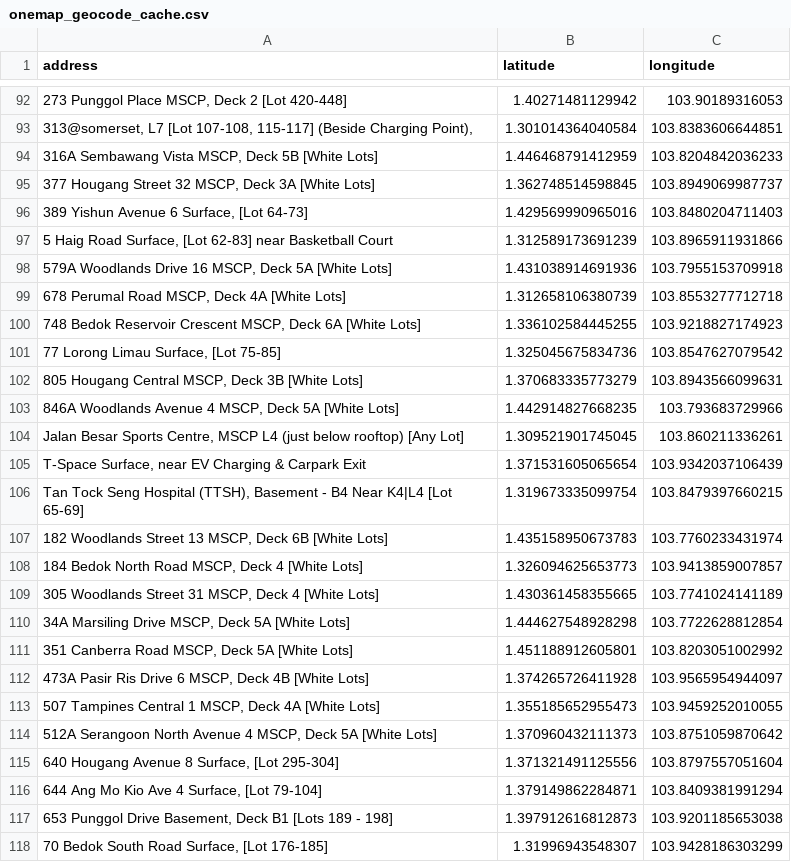
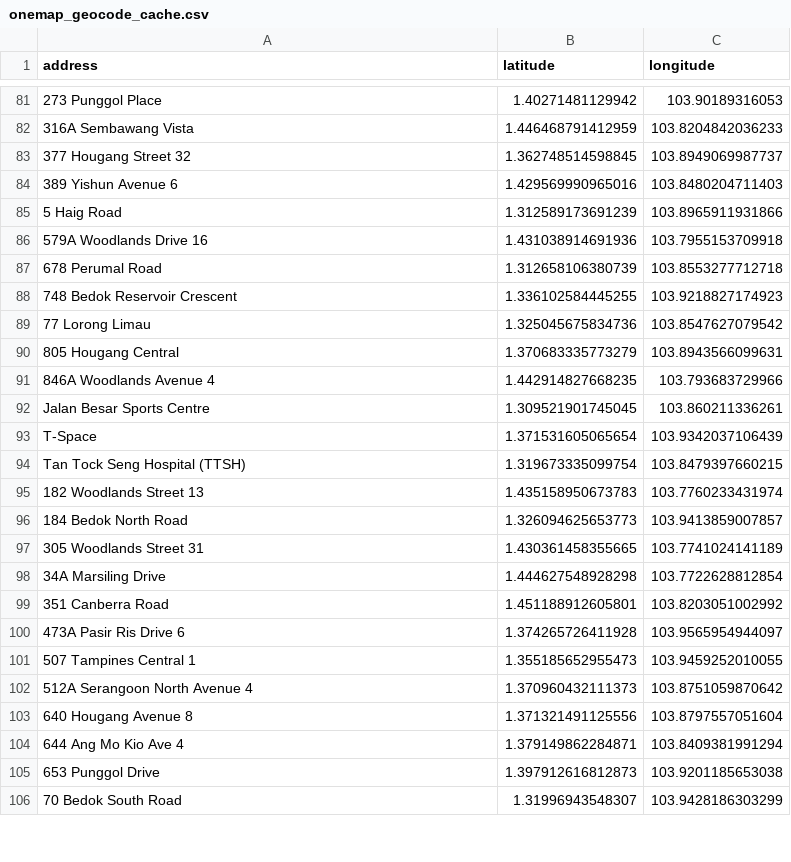
Before and after one commit to DrPinguJr/AMS_Streamlit, a CSV file: Flexar/BlueSG/cache/onemap_geocode_cache.csv, drawn as a sheet; only a part is shown, gaps mark what is left out; removed rows and columns are numbered as before the commit, all else as after; the diff covers the shown part only; the diff names each change by its address in the sheet, - before the commit and + after, or states it on an @@ line.

Commit message:
feat: Enhance vehicle route optimization with priority rider support and geocoding improvements
- Added support for a new "Priority" load level for riders, allowing for specialized job matching based on pickup zones.
- Implemented concurrent geocoding for unique addresses to improve performance and reduce duplicate lookups.
- Updated caching mechanisms for geocoding results to ensure thread safety and prevent race conditions.
- Enhanced the vehicle route optimization logic to prioritize jobs for riders with the "Priority" load level.
- Modified tests to cover new priority rider functionality and ensure geocoding deduplication works as expected.
- Adjusted terminal output to provide clearer progress updates during routing assignments.

```diff
--- a/Flexar/BlueSG/cache/onemap_geocode_cache.csv
+++ b/Flexar/BlueSG/cache/onemap_geocode_cache.csv
-A81 (address): 273 Punggol Place MSCP, Deck 2 [Lot 420-448]
+A81 (address): 273 Punggol Place
-row 93: 313@somerset, L7 [Lot 107-108, 115-117] (Beside Charging Point), | 1.301014364040584 | 103.8383606644851
-A82 (address): 316A Sembawang Vista MSCP, Deck 5B [White Lots]
+A82 (address): 316A Sembawang Vista
-A83 (address): 377 Hougang Street 32 MSCP, Deck 3A [White Lots]
+A83 (address): 377 Hougang Street 32
-A84 (address): 389 Yishun Avenue 6 Surface, [Lot 64-73]
+A84 (address): 389 Yishun Avenue 6
-A85 (address): 5 Haig Road Surface, [Lot 62-83] near Basketball Court
+A85 (address): 5 Haig Road
-A86 (address): 579A Woodlands Drive 16 MSCP, Deck 5A [White Lots]
+A86 (address): 579A Woodlands Drive 16
-A87 (address): 678 Perumal Road MSCP, Deck 4A [White Lots]
+A87 (address): 678 Perumal Road
-A88 (address): 748 Bedok Reservoir Crescent MSCP, Deck 6A [White Lots]
+A88 (address): 748 Bedok Reservoir Crescent
-A89 (address): 77 Lorong Limau Surface, [Lot 75-85]
+A89 (address): 77 Lorong Limau
-A90 (address): 805 Hougang Central MSCP, Deck 3B [White Lots]
+A90 (address): 805 Hougang Central
-A91 (address): 846A Woodlands Avenue 4 MSCP, Deck 5A [White Lots]
+A91 (address): 846A Woodlands Avenue 4
-A92 (address): Jalan Besar Sports Centre, MSCP L4 (just below rooftop) [Any Lot]
+A92 (address): Jalan Besar Sports Centre
-A93 (address): T-Space Surface, near EV Charging & Carpark Exit
+A93 (address): T-Space
-A94 (address): …Seng Hospital (TTSH), Basement - B4 Near K4|L4 [Lot 65-69]
+A94 (address): …Seng Hospital (TTSH)
-A95 (address): 182 Woodlands Street 13 MSCP, Deck 6B [White Lots]
+A95 (address): 182 Woodlands Street 13
-A96 (address): 184 Bedok North Road MSCP, Deck 4 [White Lots]
+A96 (address): 184 Bedok North Road
-A97 (address): 305 Woodlands Street 31 MSCP, Deck 4 [White Lots]
+A97 (address): 305 Woodlands Street 31
-A98 (address): 34A Marsiling Drive MSCP, Deck 5A [White Lots]
+A98 (address): 34A Marsiling Drive
-A99 (address): 351 Canberra Road MSCP, Deck 5A [White Lots]
+A99 (address): 351 Canberra Road
-A100 (address): 473A Pasir Ris Drive 6 MSCP, Deck 4B [White Lots]
+A100 (address): 473A Pasir Ris Drive 6
-A101 (address): 507 Tampines Central 1 MSCP, Deck 4A [White Lots]
+A101 (address): 507 Tampines Central 1
-A102 (address): 512A Serangoon North Avenue 4 MSCP, Deck 5A [White Lots]
+A102 (address): 512A Serangoon North Avenue 4
-A103 (address): 640 Hougang Avenue 8 Surface, [Lot 295-304]
+A103 (address): 640 Hougang Avenue 8
-A104 (address): 644 Ang Mo Kio Ave 4 Surface, [Lot 79-104]
+A104 (address): 644 Ang Mo Kio Ave 4
-A105 (address): 653 Punggol Drive Basement, Deck B1 [Lots 189 - 198]
+A105 (address): 653 Punggol Drive
-A106 (address): 70 Bedok South Road Surface, [Lot 176-185]
+A106 (address): 70 Bedok South Road
```
Also changed, not shown: 19 removed rows and 76 edited cells elsewhere in this file, 4 other files.
